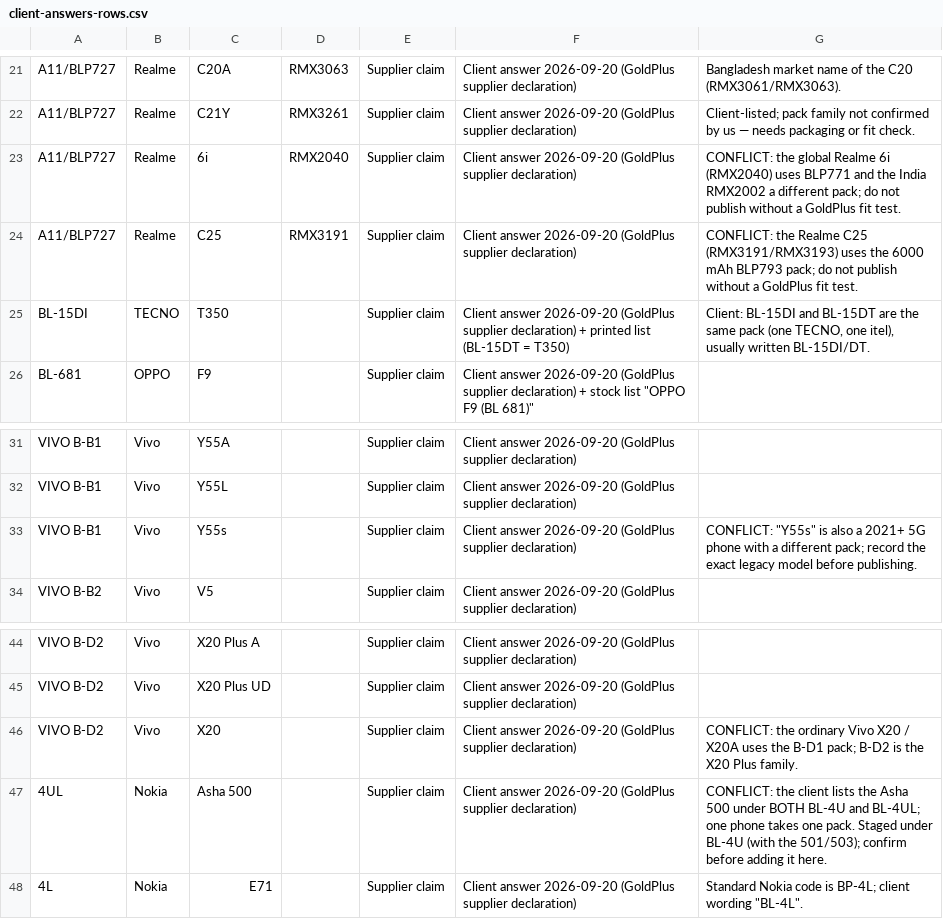
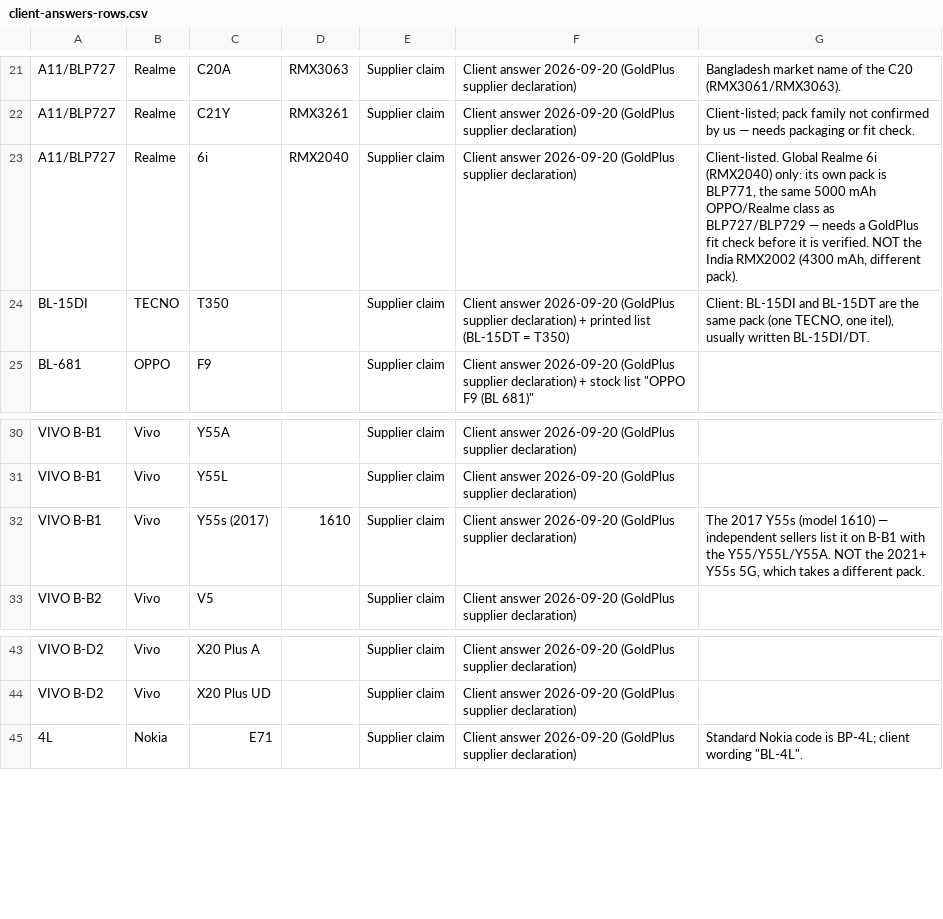
Before and after one commit to sebunya/sebunya, a CSV file: goldplus-commerce/docs/personalisation/device-compatibility/client-answers-2026-09-20/client-answers-rows.csv, drawn as a sheet; only a part is shown, gaps mark what is left out.

```diff
--- a/goldplus-commerce/docs/personalisation/device-compatibility/client-answers-2026-09-20/client-answers-rows.csv
+++ b/goldplus-commerce/docs/personalisation/device-compatibility/client-answers-2026-09-20/client-answers-rows.csv
@@ -22,4 +22,3 @@ A11/BLP727,Realme,C20A,RMX3063,Supplier claim,Client answer 2026-09-20 (GoldPlus
 A11/BLP727,Realme,C21Y,RMX3261,Supplier claim,Client answer 2026-09-20 (GoldPlus supplier declaration),Client-listed; pack family not confirmed by us — needs packaging or fit check.
-A11/BLP727,Realme,6i,RMX2040,Supplier claim,Client answer 2026-09-20 (GoldPlus supplier declaration),CONFLICT: the global Realme 6i (RMX2040) uses BLP771 and the India RMX2002 a different pack; do not publish without a GoldPlus fit test.
-A11/BLP727,Realme,C25,RMX3191,Supplier claim,Client answer 2026-09-20 (GoldPlus supplier declaration),CONFLICT: the Realme C25 (RMX3191/RMX3193) uses the 6000 mAh BLP793 pack; do not publish without a GoldPlus fit test.
+A11/BLP727,Realme,6i,RMX2040,Supplier claim,Client answer 2026-09-20 (GoldPlus supplier declaration),"Client-listed. Global Realme 6i (RMX2040) only: its own pack is BLP771, the same 5000 mAh OPPO/Realme class as BLP727/BLP729 — needs a GoldPlus fit check before it is verified. NOT the India RMX2002 (4300 mAh, different pack)."
 BL-15DI,TECNO,T350,,Supplier claim,Client answer 2026-09-20 (GoldPlus supplier declaration) + printed list (BL-15DT = T350),"Client: BL-15DI and BL-15DT are the same pack (one TECNO, one itel), usually written BL-15DI/DT."
@@ -32,3 +31,3 @@ VIVO B-B1,Vivo,Y55A,,Supplier claim,Client answer 2026-09-20 (GoldPlus supplier
 VIVO B-B1,Vivo,Y55L,,Supplier claim,Client answer 2026-09-20 (GoldPlus supplier declaration),
-VIVO B-B1,Vivo,Y55s,,Supplier claim,Client answer 2026-09-20 (GoldPlus supplier declaration),"CONFLICT: ""Y55s"" is also a 2021+ 5G phone with a different pack; record the exact legacy model before publishing."
+VIVO B-B1,Vivo,Y55s (2017),1610,Supplier claim,Client answer 2026-09-20 (GoldPlus supplier declaration),"The 2017 Y55s (model 1610) — independent sellers list it on B-B1 with the Y55/Y55L/Y55A. NOT the 2021+ Y55s 5G, which takes a different pack."
 VIVO B-B2,Vivo,V5,,Supplier claim,Client answer 2026-09-20 (GoldPlus supplier declaration),
@@ -45,4 +44,2 @@ VIVO B-D2,Vivo,X20 Plus A,,Supplier claim,Client answer 2026-09-20 (GoldPlus sup
 VIVO B-D2,Vivo,X20 Plus UD,,Supplier claim,Client answer 2026-09-20 (GoldPlus supplier declaration),
-VIVO B-D2,Vivo,X20,,Supplier claim,Client answer 2026-09-20 (GoldPlus supplier declaration),CONFLICT: the ordinary Vivo X20 / X20A uses the B-D1 pack; B-D2 is the X20 Plus family.
-4UL,Nokia,Asha 500,,Supplier claim,Client answer 2026-09-20 (GoldPlus supplier declaration),CONFLICT: the client lists the Asha 500 under BOTH BL-4U and BL-4UL; one phone takes one pack. Staged under BL-4U (with the 501/503); confirm before adding it here.
 4L,Nokia,E71,,Supplier claim,Client answer 2026-09-20 (GoldPlus supplier declaration),"Standard Nokia code is BP-4L; client wording ""BL-4L""."
```
Also changed, not shown: goldplus-commerce/docs/personalisation/device-compatibility/client-answers-2026-09-20/compatibility-for-admin-import-v3.csv, 3 other files.
